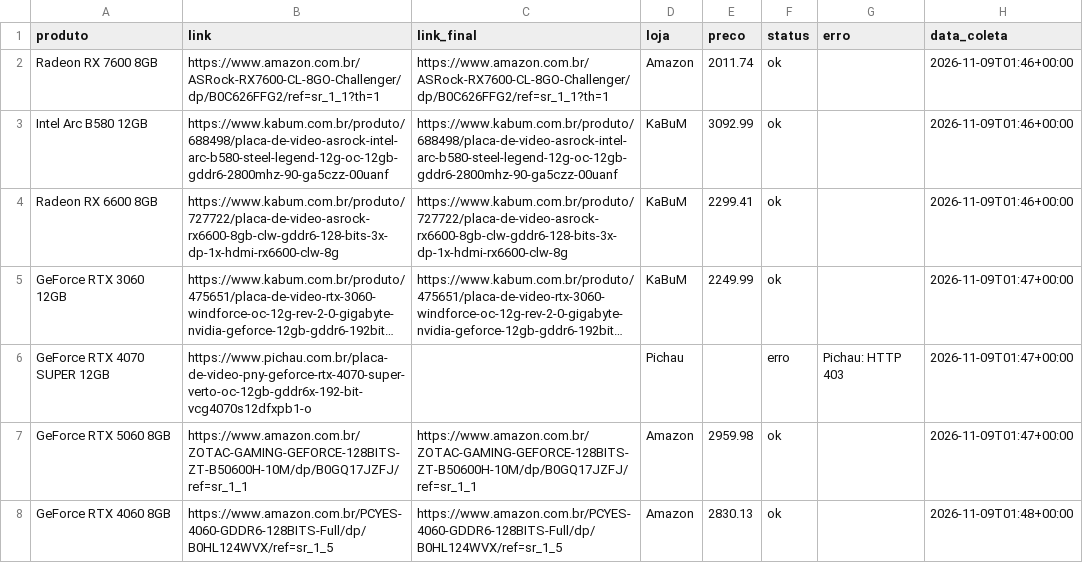
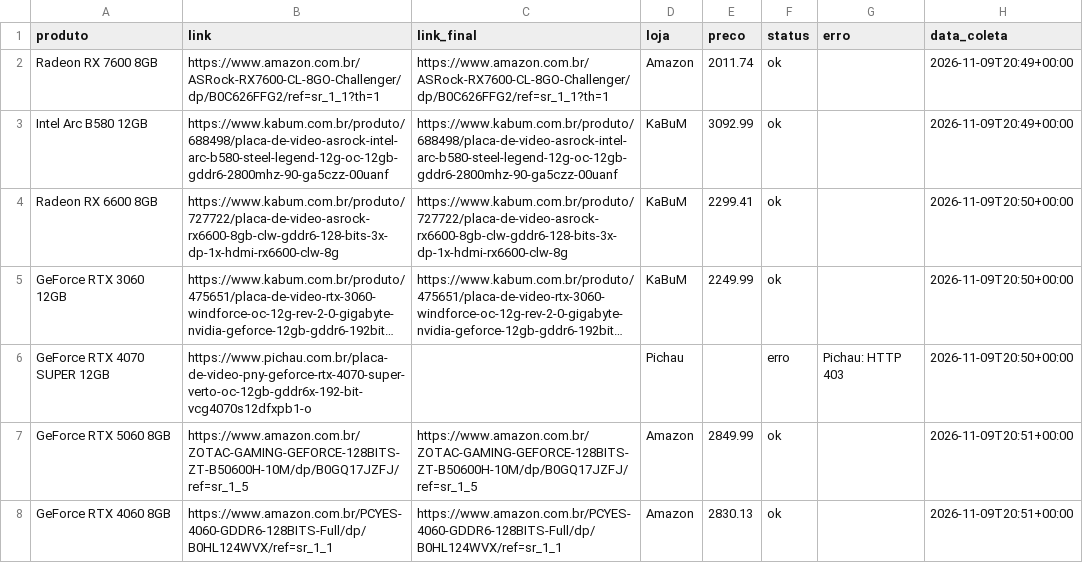
Before and after one commit to fabioconceicao22/radar-gpu-gamer-br, a CSV file: data/precos_coletados.csv, drawn as a sheet; long unchanged cells end in …; the diff names each change by its address in the sheet, - before the commit and + after, or states it on an @@ line.

```diff
--- a/data/precos_coletados.csv
+++ b/data/precos_coletados.csv
-H2:H3 (data_coleta): 2026-11-09T01:46+00:00
+H2:H3 (data_coleta): 2026-11-09T20:49+00:00
-H4 (data_coleta): 2026-11-09T01:46+00:00
+H4 (data_coleta): 2026-11-09T20:50+00:00
-H5:H6 (data_coleta): 2026-11-09T01:47+00:00
+H5:H6 (data_coleta): 2026-11-09T20:50+00:00
-B7 (link): https://www.amazon.com.br/ZOTAC-GAMING-GEFORCE-128BITS-ZT-B50600H-10M/dp/B0GQ17JZFJ/ref=sr_1_1
+B7 (link): https://www.amazon.com.br/ZOTAC-GAMING-GEFORCE-128BITS-ZT-B50600H-10M/dp/B0GQ17JZFJ/ref=sr_1_5
-C7 (link_final): https://www.amazon.com.br/ZOTAC-GAMING-GEFORCE-128BITS-ZT-B50600H-10M/dp/B0GQ17JZFJ/ref=sr_1_1
+C7 (link_final): https://www.amazon.com.br/ZOTAC-GAMING-GEFORCE-128BITS-ZT-B50600H-10M/dp/B0GQ17JZFJ/ref=sr_1_5
-E7 (preco): 2959.98
+E7 (preco): 2849.99
-H7 (data_coleta): 2026-11-09T01:47+00:00
+H7 (data_coleta): 2026-11-09T20:51+00:00
-B8 (link): https://www.amazon.com.br/PCYES-4060-GDDR6-128BITS-Full/dp/B0HL124WVX/ref=sr_1_5
+B8 (link): https://www.amazon.com.br/PCYES-4060-GDDR6-128BITS-Full/dp/B0HL124WVX/ref=sr_1_1
-C8 (link_final): https://www.amazon.com.br/PCYES-4060-GDDR6-128BITS-Full/dp/B0HL124WVX/ref=sr_1_5
+C8 (link_final): https://www.amazon.com.br/PCYES-4060-GDDR6-128BITS-Full/dp/B0HL124WVX/ref=sr_1_1
-H8 (data_coleta): 2026-11-09T01:48+00:00
+H8 (data_coleta): 2026-11-09T20:51+00:00
```
